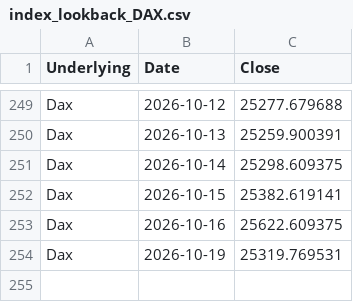
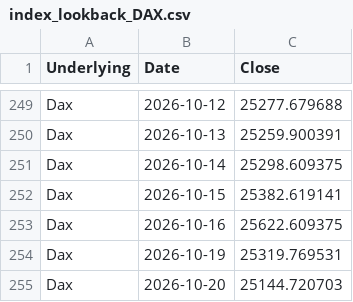
Before and after one commit to moby1de/LeverageLens-Events, a CSV file: index_lookback_DAX.csv, drawn as a sheet; only a part is shown, gaps mark what is left out.

Commit message:
Update index_lookback_DAX.csv

```diff
--- a/index_lookback_DAX.csv
+++ b/index_lookback_DAX.csv
@@ -254 +254,2 @@ Dax,2026-10-16,25622.609375
 Dax,2026-10-19,25319.769531
+Dax,2026-10-20,25144.720703
```
